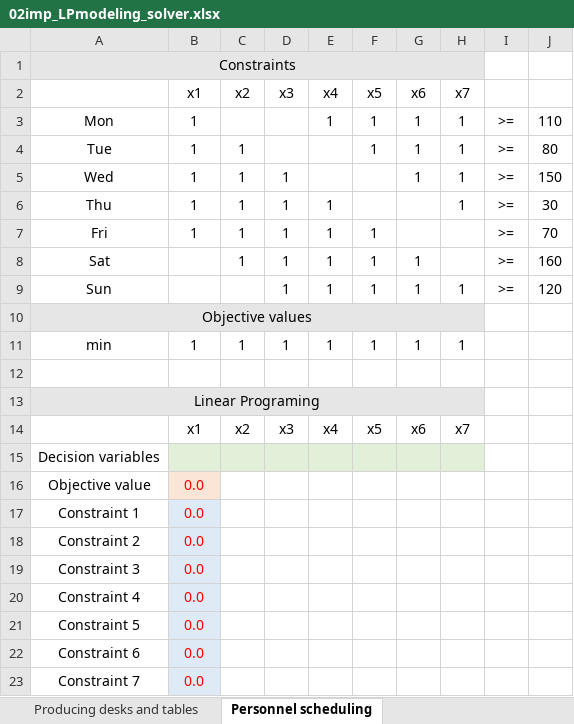
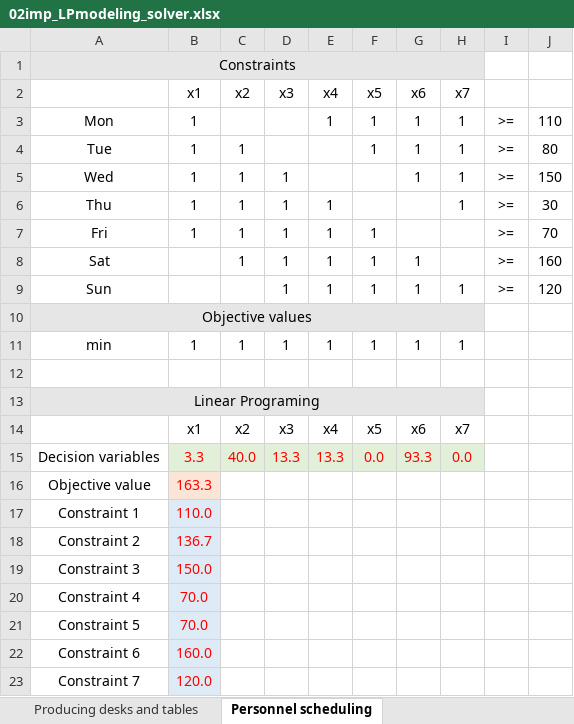
Before and after one commit to weslleyalmeid/DataScience-Studies, an Excel workbook: Operational Research/02 - Linear Programming/02imp_LPmodeling_solver.xlsx, sheet Personnel scheduling, drawn as a sheet; values as stored, in another font and other column widths than the file's, no borders; the diff names each change by its address in the sheet, - before the commit and + after, or states it on an @@ line.

Commit message:
or: second week finished

```diff
--- a/Operational Research/02 - Linear Programming/02imp_LPmodeling_solver.xlsx (sheet Personnel scheduling)
+++ b/Operational Research/02 - Linear Programming/02imp_LPmodeling_solver.xlsx (sheet Personnel scheduling)
-B15 (x1): (empty)
+B15 (x1): 3.3
-C15 (x2): (empty)
+C15 (x2): 40.0
-D15 (x3): (empty)
+D15 (x3): 13.3
-E15 (x4): (empty)
+E15 (x4): 13.3
-F15 (x5): (empty)
+F15 (x5): 0.0
-G15 (x6): (empty)
+G15 (x6): 93.3
-H15 (x7): (empty)
+H15 (x7): 0.0
-B16 (x1): 0.0
+B16 (x1): 163.3
-B17 (x1): 0.0
+B17 (x1): 110.0
-B18 (x1): 0.0
+B18 (x1): 136.7
-B19 (x1): 0.0
+B19 (x1): 150.0
-B20:B21 (x1): 0.0
+B20:B21 (x1): 70.0
-B22 (x1): 0.0
+B22 (x1): 160.0
-B23 (x1): 0.0
+B23 (x1): 120.0
```
Also changed, not shown: sheet Producing desks and tables.
